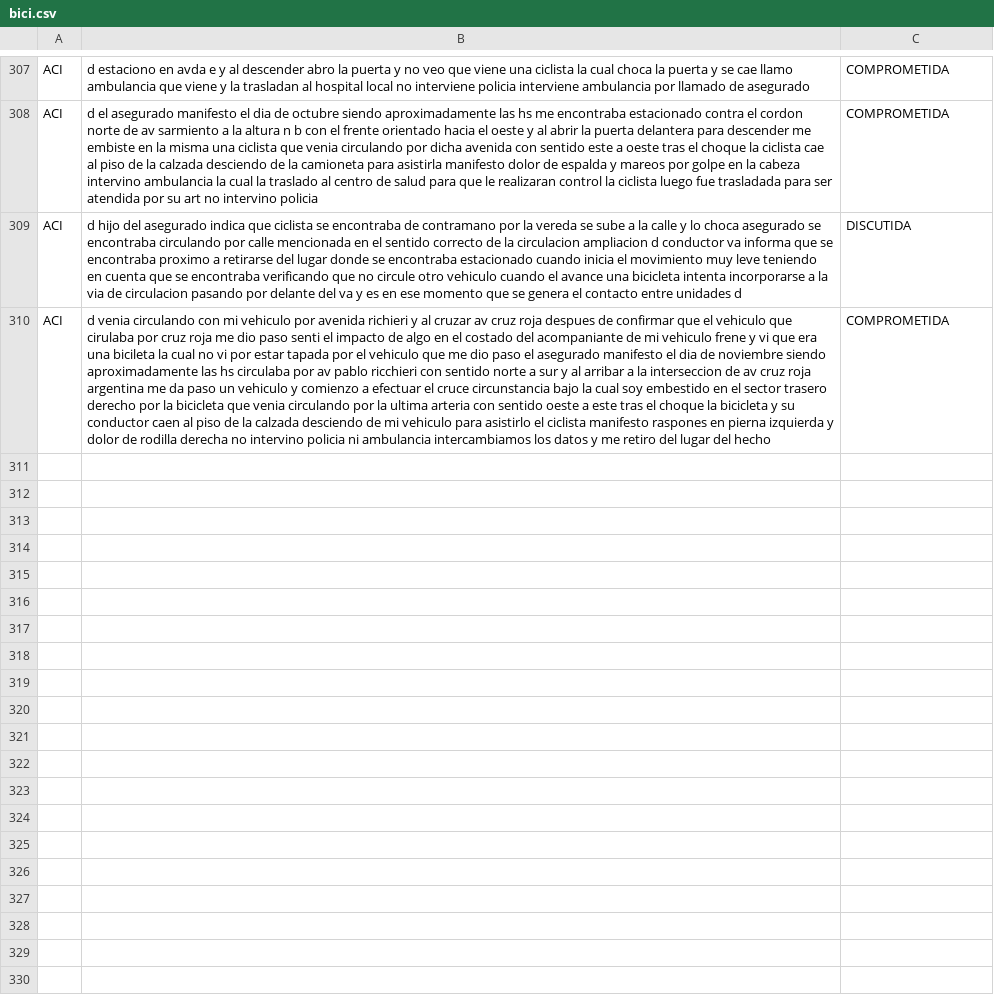
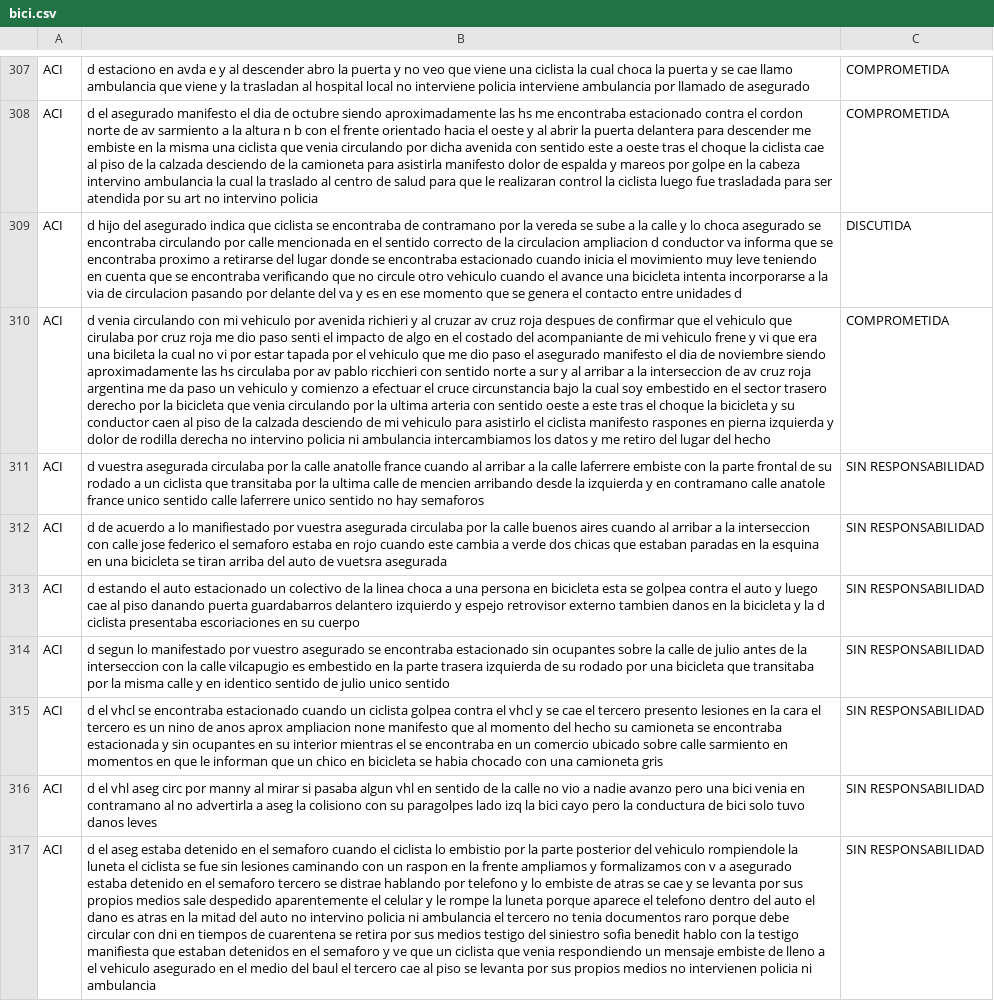
Before and after one commit to gasdelosreyes/seguros-legalhubs, a CSV file: dataset/casos/bici.csv, drawn as a sheet; only a part is shown, gaps mark what is left out; the diff names each change by its address in the sheet, - before the commit and + after, or states it on an @@ line.

```diff
--- a/dataset/casos/bici.csv
+++ b/dataset/casos/bici.csv
+row 311: ACI | d vuestra asegurada circulaba por la calle anatolle france cuando al arribar a la calle laferrere embiste con la parte frontal de su rodado a un ciclista que transitaba por la ultima calle de mencien arribando desde la izquierda y en contramano calle anatole france unico sentido calle laferrere unico sentido no hay semaforos | SIN RESPONSABILIDAD
+row 312: ACI | d de acuerdo a lo manifiestado por vuestra asegurada circulaba por la calle buenos aires cuando al arribar a la interseccion con calle jose federico el semaforo estaba en rojo cuando este cambia a verde dos chicas que estaban paradas en la esquina en una bicicleta se tiran arriba del auto de vuetsra asegurada | SIN RESPONSABILIDAD
+row 313: ACI | d estando el auto estacionado un colectivo de la linea choca a una persona en bicicleta esta se golpea contra el auto y luego cae al piso danando puerta guardabarros delantero izquierdo y espejo retrovisor externo tambien danos en la bicicleta y la d ciclista presentaba escoriaciones en su cuerpo | SIN RESPONSABILIDAD
+row 314: ACI | d segun lo manifestado por vuestro asegurado se encontraba estacionado sin ocupantes sobre la calle de julio antes de la interseccion con la calle vilcapugio es embestido en la parte trasera izquierda de su rodado por una bicicleta que transitaba por la misma calle y en identico sentido de julio unico sentido | SIN RESPONSABILIDAD
+row 315: ACI | d el vhcl se encontraba estacionado cuando un ciclista golpea contra el vhcl y se cae el tercero presento lesiones en la cara el tercero es un nino de anos aprox ampliacion none manifesto que al momento del hecho su camioneta se encontraba estacionada y sin ocupantes en su interior mientras el se encontraba en un comercio ubicado sobre calle sarmiento en momentos en que le informan que un chico en bicicleta se habia chocado con una camioneta gris | SIN RESPONSABILIDAD
+row 316: ACI | d el vhl aseg circ por manny al mirar si pasaba algun vhl en sentido de la calle no vio a nadie avanzo pero una bici venia en contramano al no advertirla a aseg la colisiono con su paragolpes lado izq la bici cayo pero la conductura de bici solo tuvo danos leves | SIN RESPONSABILIDAD
+row 317: ACI | d el aseg estaba detenido en el semaforo cuando el ciclista lo embistio por la parte posterior del vehiculo rompiendole la luneta el ciclista se fue sin lesiones caminando con un raspon en la frente ampliamos y formalizamos con v a asegurado estaba detenido en el semaforo tercero se distrae hablando por telefono y lo embiste de atras se cae y se levanta por sus propios medios sale despedido aparentemente el celular y le rompe la luneta porque aparece el telefono dentro del auto el dano es atras en la mitad del auto no intervino policia ni ambulancia el tercero no tenia documentos raro porque debe circular con dni en tiempos de cuarentena se retira por sus medios testigo del siniestro sofia benedit hablo con la testigo manifiesta que estaban detenidos en el semaforo y ve que un ciclista que venia respondiendo un mensaje embiste de lleno a el vehiculo asegurado en el medio del baul el tercero cae al piso se levanta por sus propios medios no intervienen policia ni ambulancia | SIN RESPONSABILIDAD
```
Also changed, not shown: 5 other files.
